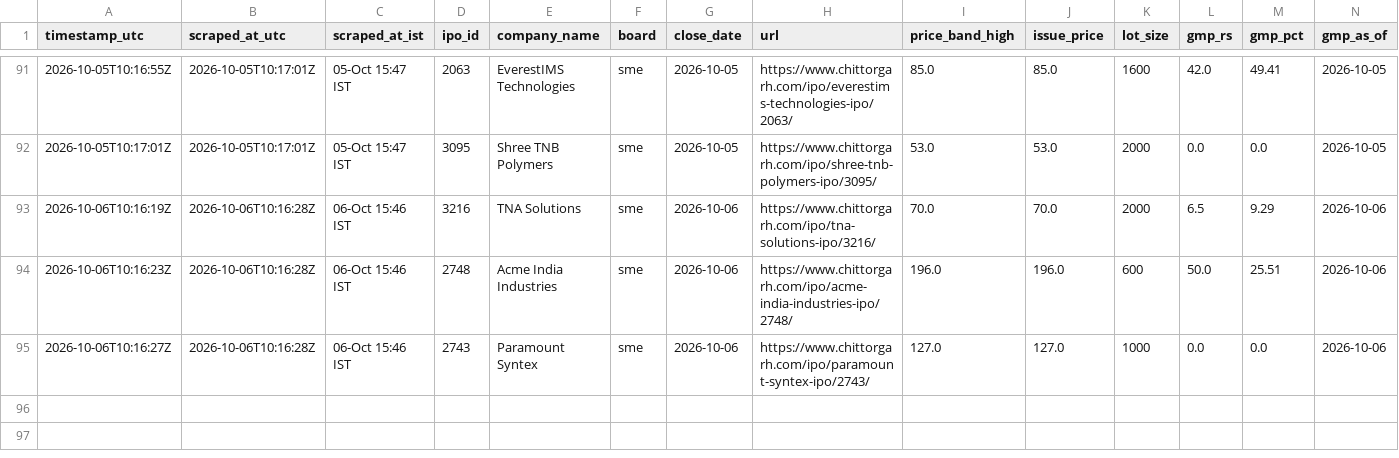
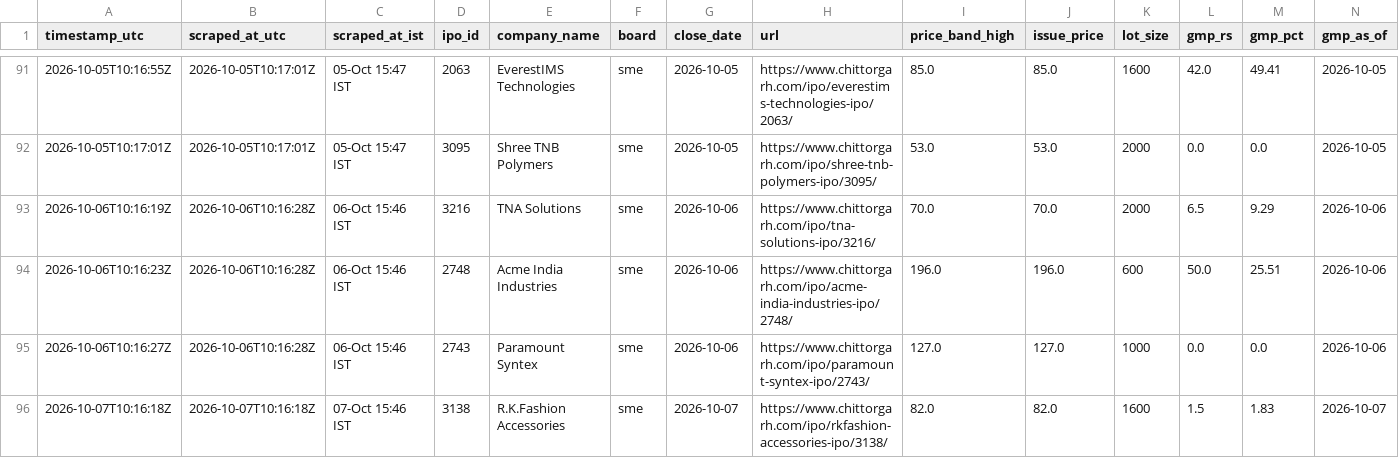
Before and after one commit to Vaibhav-162/money-monkey, a CSV file: data/live_audit_log.csv, drawn as a sheet; only a part is shown, gaps mark what is left out; rows hold the shown columns only; the diff names each change by its address in the sheet, - before the commit and + after, or states it on an @@ line.

```diff
--- a/data/live_audit_log.csv
+++ b/data/live_audit_log.csv
+row 96: 2026-10-07T10:16:18Z | 2026-10-07T10:16:18Z | 07-Oct 15:46 IST | 3138 | R.K.Fashion Accessories | sme | 2026-10-07 | https://www.chittorgarh.com/ipo/rkfashion-accessories-ipo/3138/ | 82.0 | 82.0 | 1600 | 1.5 | 1.83 | 2026-10-07
```
